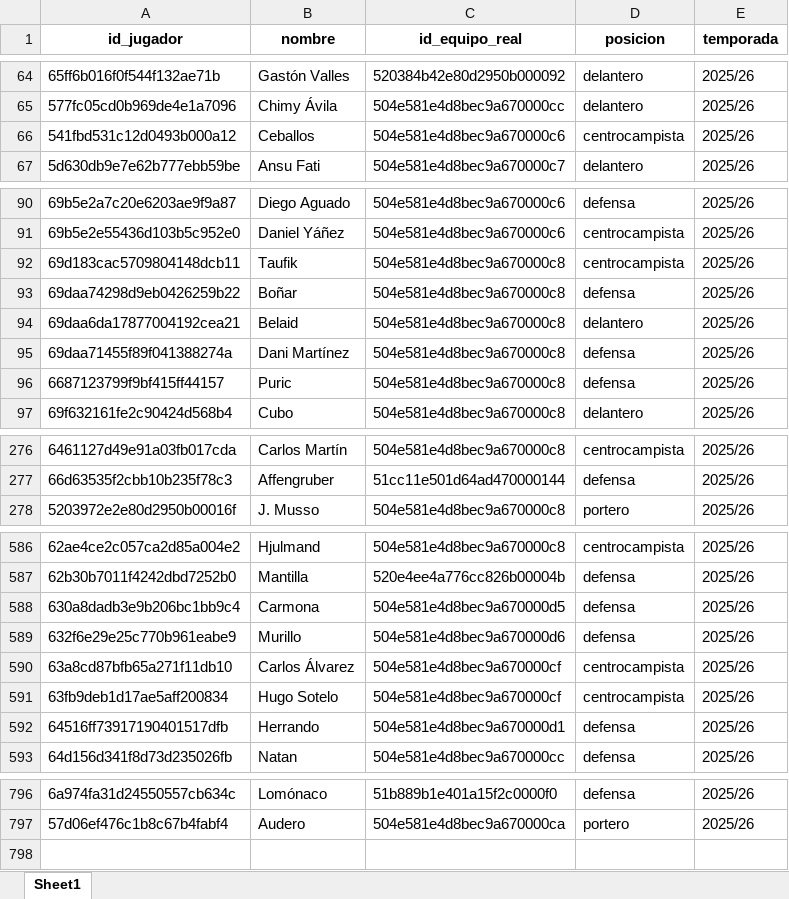
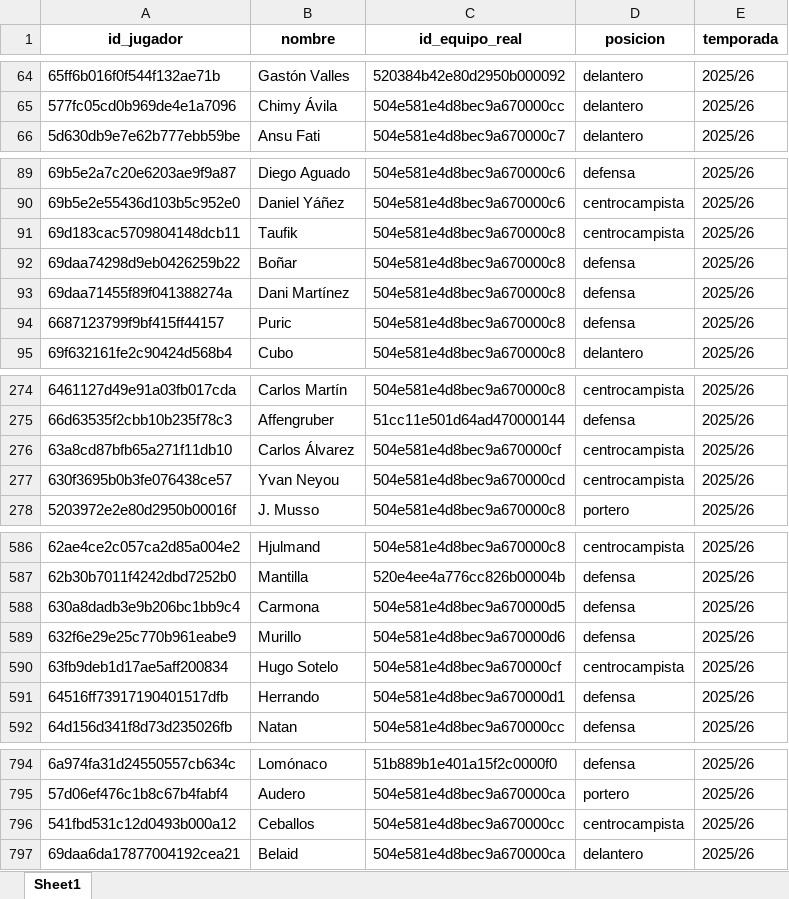
Before and after one commit to kelo71bis/FutmondoBOT, an Excel workbook: datos/maestros/md_jugadores.xlsx, sheet Sheet1, drawn as a sheet; only a part is shown, gaps mark what is left out; values as stored, in another font and other column widths than the file's, no borders; removed rows and columns are numbered as before the commit, all else as after; the diff names each change by its address in the sheet, - before the commit and + after, or states it on an @@ line.

```diff
--- a/datos/maestros/md_jugadores.xlsx (sheet Sheet1)
+++ b/datos/maestros/md_jugadores.xlsx (sheet Sheet1)
-row 66: 541fbd531c12d0493b000a12 | Ceballos | 504e581e4d8bec9a670000c6 | centrocampista | 2025/26
-row 94: 69daa6da17877004192cea21 | Belaid | 504e581e4d8bec9a670000c8 | delantero | 2025/26
@@ row 590 moved to row 276: 63a8cd87bfb65a271f11db10 @@
@@ row 611 moved to row 277: 630f3695b0b3fe076438ce57 @@
+row 796: 541fbd531c12d0493b000a12 | Ceballos | 504e581e4d8bec9a670000cc | centrocampista | 2025/26
+row 797: 69daa6da17877004192cea21 | Belaid | 504e581e4d8bec9a670000ca | delantero | 2025/26
```
Also changed, not shown: datos/hechos/td_admin.xlsx, datos/hechos/td_puntos_jugadores_2025_26.xlsx, 6 other files.
